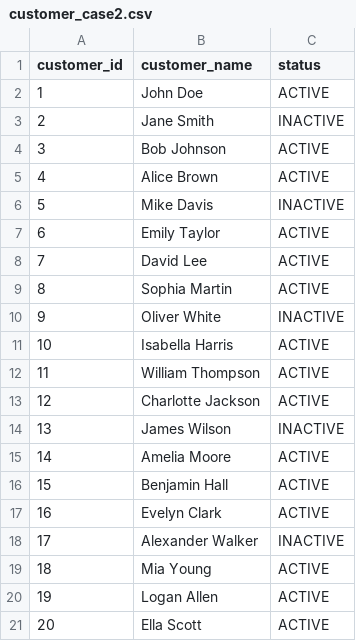
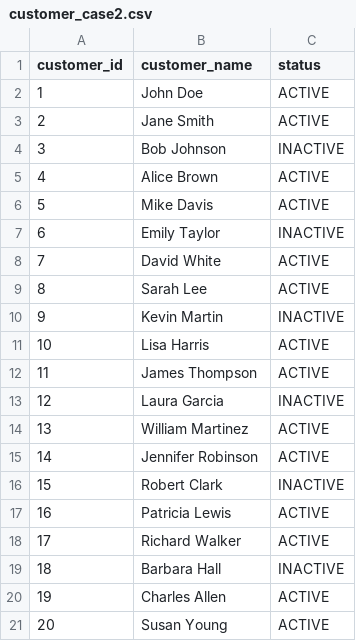
Before and after one commit to bharath3579/RAG-based-data-migration-to-databricks, a CSV file: output/test_cases/customer_case2.csv, drawn as a sheet.

```diff
--- a/output/test_cases/customer_case2.csv
+++ b/output/test_cases/customer_case2.csv
@@ -2,20 +2,20 @@ customer_id,customer_name,status
 1,John Doe,ACTIVE
-2,Jane Smith,INACTIVE
-3,Bob Johnson,ACTIVE
+2,Jane Smith,ACTIVE
+3,Bob Johnson,INACTIVE
 4,Alice Brown,ACTIVE
-5,Mike Davis,INACTIVE
-6,Emily Taylor,ACTIVE
-7,David Lee,ACTIVE
-8,Sophia Martin,ACTIVE
-9,Oliver White,INACTIVE
-10,Isabella Harris,ACTIVE
-11,William Thompson,ACTIVE
-12,Charlotte Jackson,ACTIVE
-13,James Wilson,INACTIVE
-14,Amelia Moore,ACTIVE
-15,Benjamin Hall,ACTIVE
-16,Evelyn Clark,ACTIVE
-17,Alexander Walker,INACTIVE
-18,Mia Young,ACTIVE
-19,Logan Allen,ACTIVE
-20,Ella Scott,ACTIVE
+5,Mike Davis,ACTIVE
+6,Emily Taylor,INACTIVE
+7,David White,ACTIVE
+8,Sarah Lee,ACTIVE
+9,Kevin Martin,INACTIVE
+10,Lisa Harris,ACTIVE
+11,James Thompson,ACTIVE
+12,Laura Garcia,INACTIVE
+13,William Martinez,ACTIVE
+14,Jennifer Robinson,ACTIVE
+15,Robert Clark,INACTIVE
+16,Patricia Lewis,ACTIVE
+17,Richard Walker,ACTIVE
+18,Barbara Hall,INACTIVE
+19,Charles Allen,ACTIVE
+20,Susan Young,ACTIVE
```
Also changed, not shown: output/test_cases/sales_case2.csv, 12 other files.
